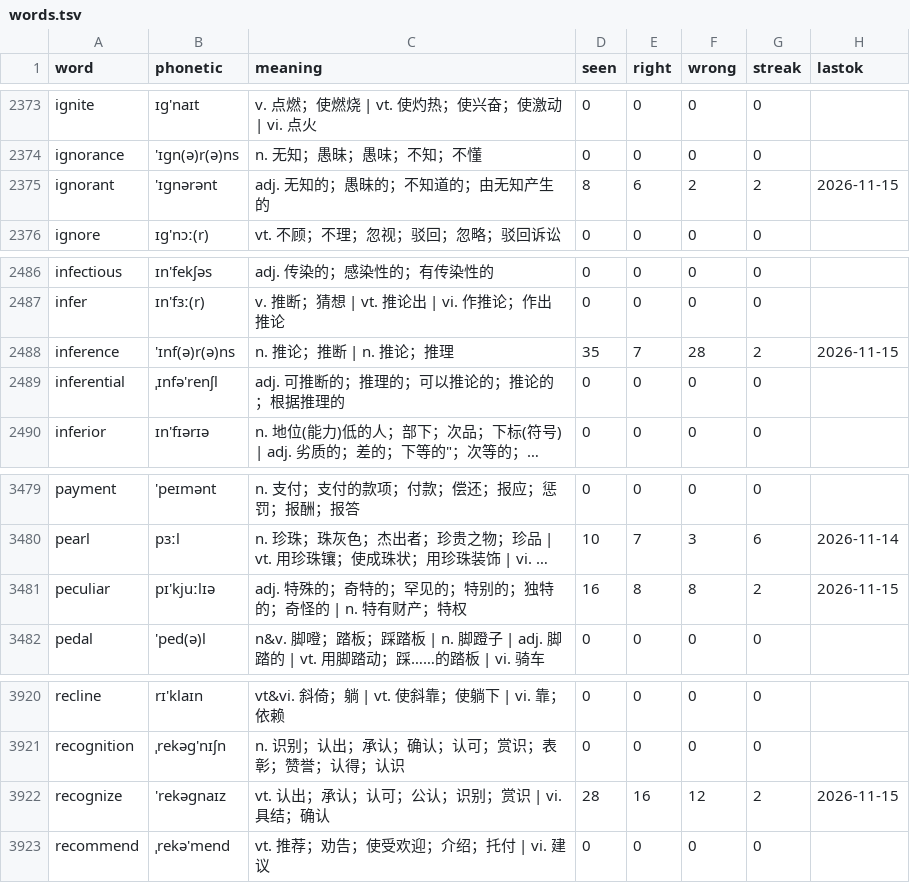
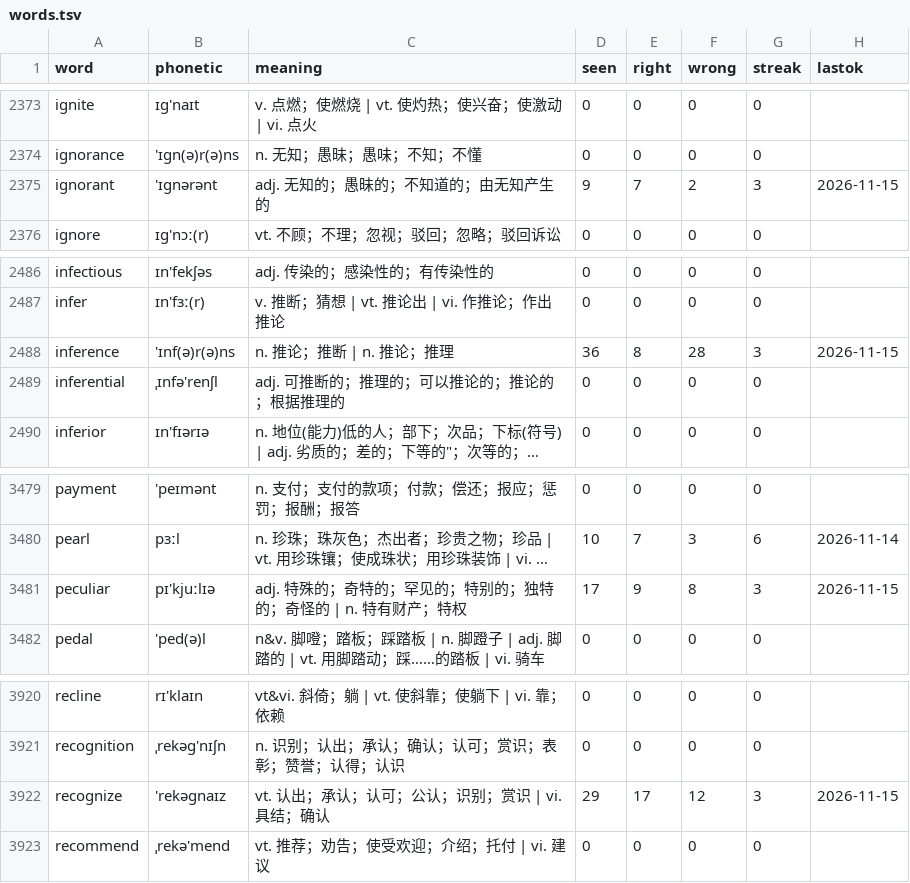
Before and after one commit to PMZeroSkyline/iel65, a TSV file: words.tsv, drawn as a sheet; only a part is shown, gaps mark what is left out; long unchanged cells end in …; the diff covers the shown part only; the diff names each change by its address in the sheet, - before the commit and + after, or states it on an @@ line.

```diff
--- a/words.tsv
+++ b/words.tsv
-D2375 (seen): 8
+D2375 (seen): 9
-E2375 (right): 6
+E2375 (right): 7
-G2375 (streak): 2
+G2375 (streak): 3
-D2488 (seen): 35
+D2488 (seen): 36
-E2488 (right): 7
+E2488 (right): 8
-G2488 (streak): 2
+G2488 (streak): 3
-D3481 (seen): 16
+D3481 (seen): 17
-E3481 (right): 8
+E3481 (right): 9
-G3481 (streak): 2
+G3481 (streak): 3
-D3922 (seen): 28
+D3922 (seen): 29
-E3922 (right): 16
+E3922 (right): 17
-G3922 (streak): 2
+G3922 (streak): 3
```
Also changed, not shown: 18 edited cells elsewhere in this file.
